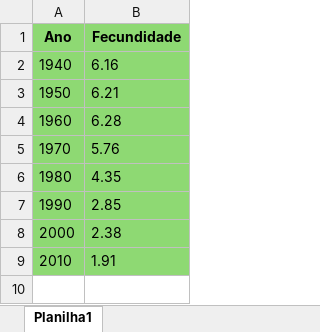
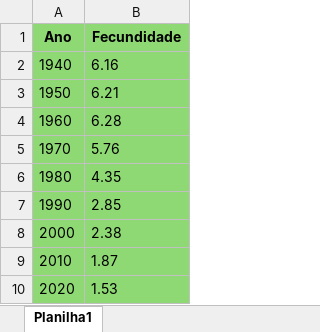
Before and after one commit to Pimenta15/Projeto-Final-Metodos, an Excel workbook: Base de Dados.xlsx, sheet Planilha1, drawn as a sheet; values as stored, in another font and other column widths than the file's, no borders; the diff names each change by its address in the sheet, - before the commit and + after, or states it on an @@ line.

```diff
--- a/Base de Dados.xlsx (sheet Planilha1)
+++ b/Base de Dados.xlsx (sheet Planilha1)
-B9 (Fecundidade): 1.91
+B9 (Fecundidade): 1.87
+row 10: 2020 | 1.53
```
Also changed, not shown: 10 other files.
